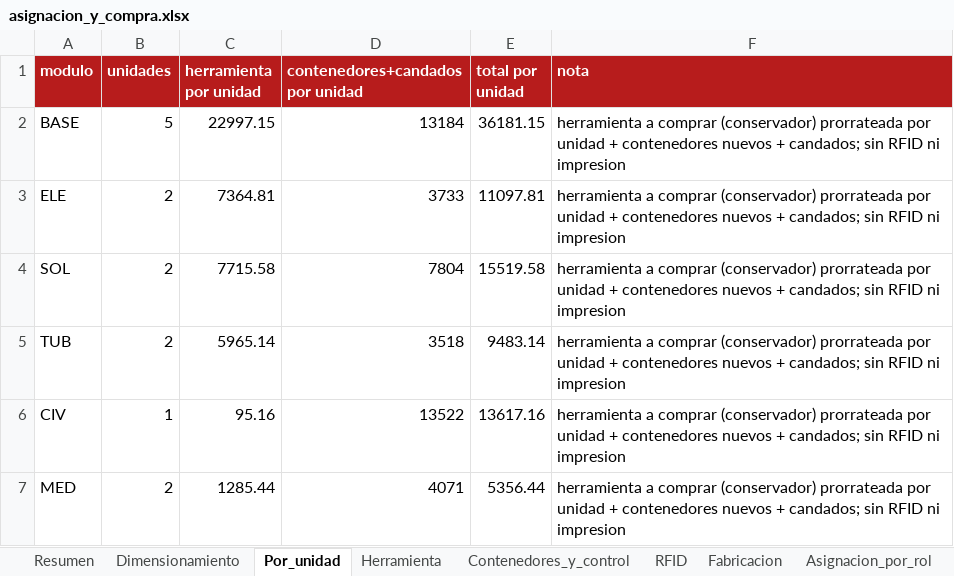
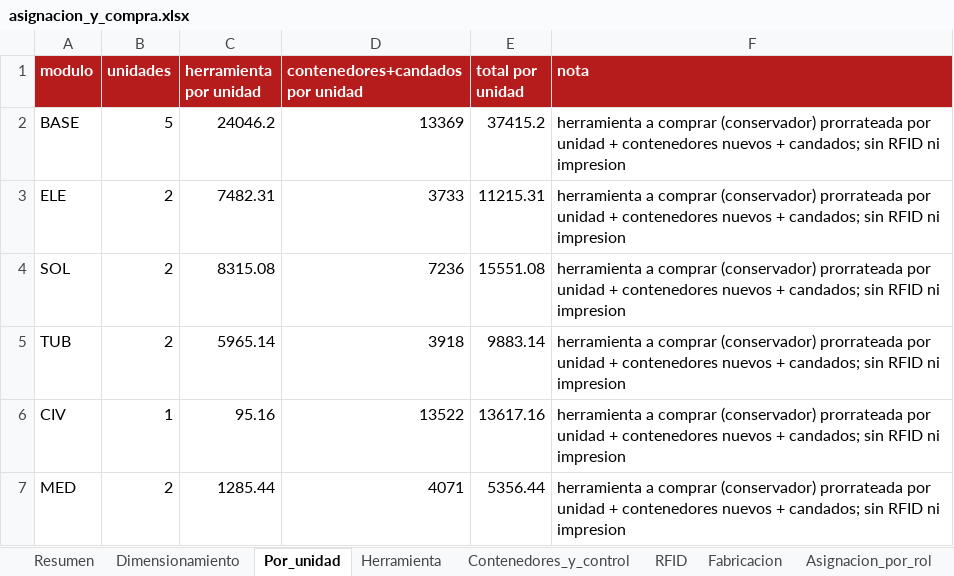
Before and after one commit to yinyo1/fts-suite, an Excel workbook: docs/herramientas-mx/asignacion_y_compra.xlsx, sheet Por_unidad, drawn as a sheet; values as stored, in another font and other column widths than the file's, no borders; the diff names each change by its address in the sheet, - before the commit and + after, or states it on an @@ line.

```diff
--- a/docs/herramientas-mx/asignacion_y_compra.xlsx (sheet Por_unidad)
+++ b/docs/herramientas-mx/asignacion_y_compra.xlsx (sheet Por_unidad)
-C2 (herramienta por unidad): 22997.15
+C2 (herramienta por unidad): 24046.2
-D2 (contenedores+candados por unidad): 13184
+D2 (contenedores+candados por unidad): 13369
-E2 (total por unidad): 36181.15
+E2 (total por unidad): 37415.2
-C3 (herramienta por unidad): 7364.81
+C3 (herramienta por unidad): 7482.31
-E3 (total por unidad): 11097.81
+E3 (total por unidad): 11215.31
-C4 (herramienta por unidad): 7715.58
+C4 (herramienta por unidad): 8315.08
-D4 (contenedores+candados por unidad): 7804
+D4 (contenedores+candados por unidad): 7236
-E4 (total por unidad): 15519.58
+E4 (total por unidad): 15551.08
-D5 (contenedores+candados por unidad): 3518
+D5 (contenedores+candados por unidad): 3918
-E5 (total por unidad): 9483.14
+E5 (total por unidad): 9883.14
```
Also changed, not shown: sheet Contenedores_y_control, sheet Herramienta, sheet Resumen, sheet Dimensionamiento, sheet Fabricacion, other sheet tabs, docs/herramientas-mx/catalogo_maestro.xlsx, docs/herramientas-mx/contenedores.xlsx, 49 other files.
